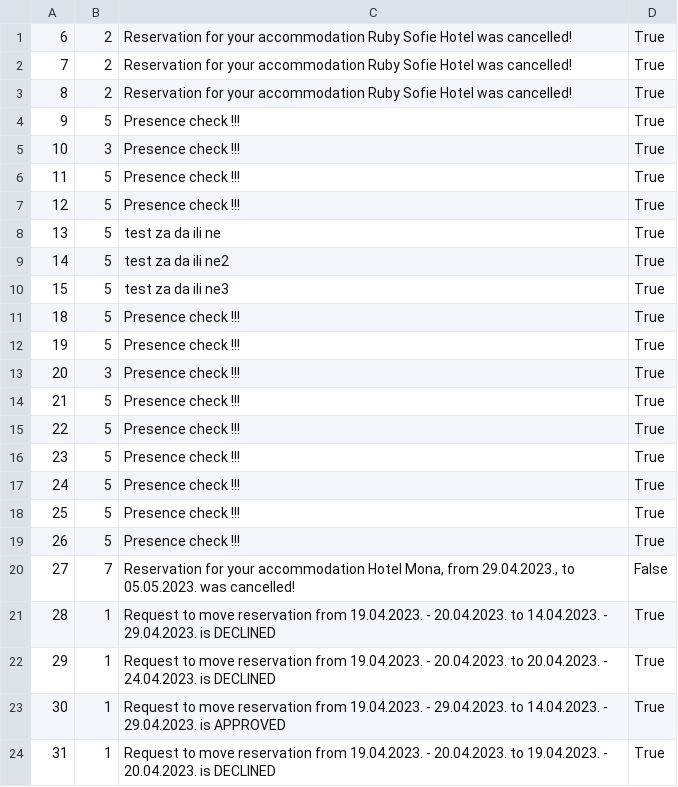
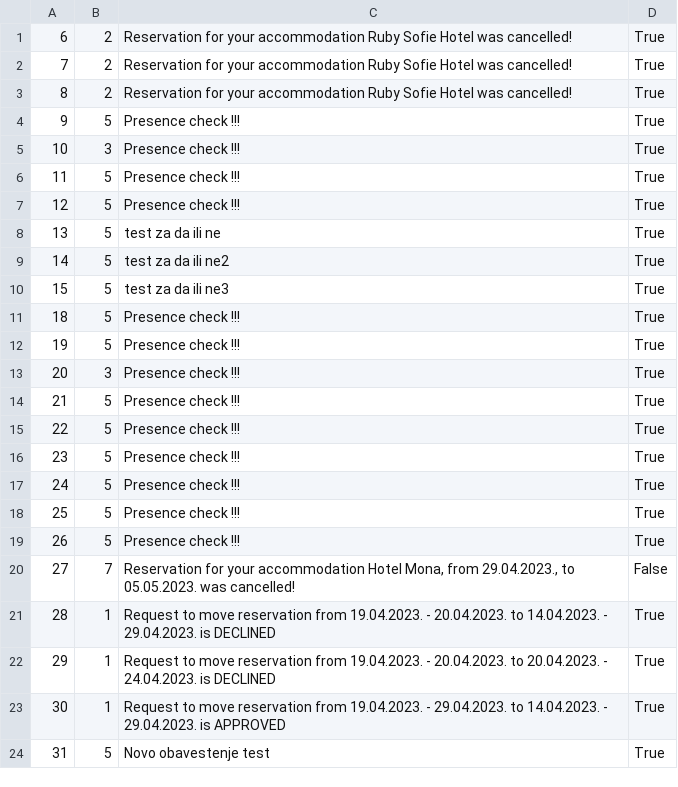
Before and after one commit to kovacevicanja/sims-grupa3-teamA, a CSV file: Resources/Data/notifications.csv, drawn as a sheet.

```diff
--- a/Resources/Data/notifications.csv
+++ b/Resources/Data/notifications.csv
@@ -23,2 +23,2 @@
 30|1|Request to move reservation from 19.04.2023. - 29.04.2023. to 14.04.2023. - 29.04.2023. is APPROVED|True
-31|1|Request to move reservation from 19.04.2023. - 20.04.2023. to 19.04.2023. - 20.04.2023. is DECLINED|True
+31|5|Novo obavestenje test|True
```
Also changed, not shown: Resources/Data/tourEvaluationImages.csv, Resources/Data/users.csv, 45 other files.
